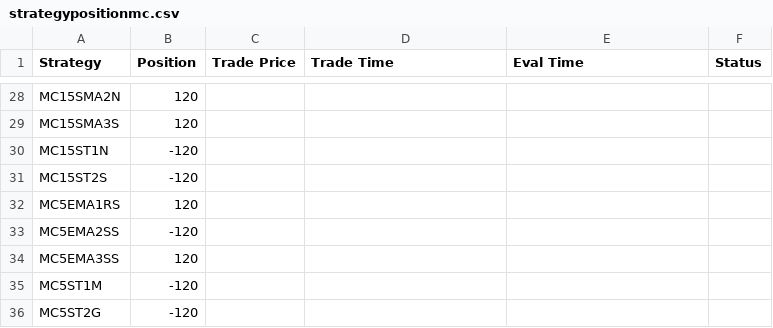
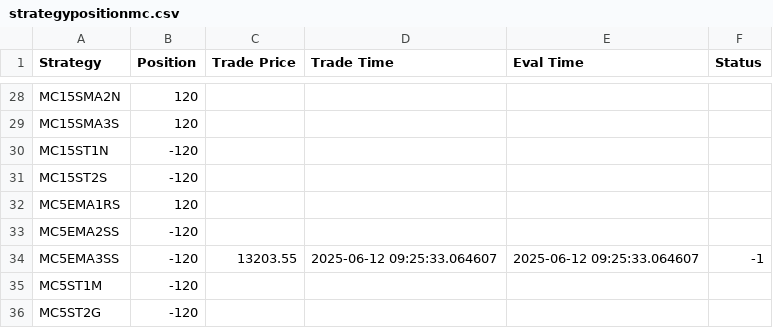
Before and after one commit to samirhuf/positions, a CSV file: strategypositionmc.csv, drawn as a sheet; only a part is shown, gaps mark what is left out.

Commit message:
upload csv

```diff
--- a/strategypositionmc.csv
+++ b/strategypositionmc.csv
@@ -33,3 +33,3 @@ MC5EMA1RS,120,,,,
 MC5EMA2SS,-120,,,,
-MC5EMA3SS,120,,,,
+MC5EMA3SS,-120,13203.55,2025-06-12 09:25:33.064607,2025-06-12 09:25:33.064607,-1
 MC5ST1M,-120,,,,
```
